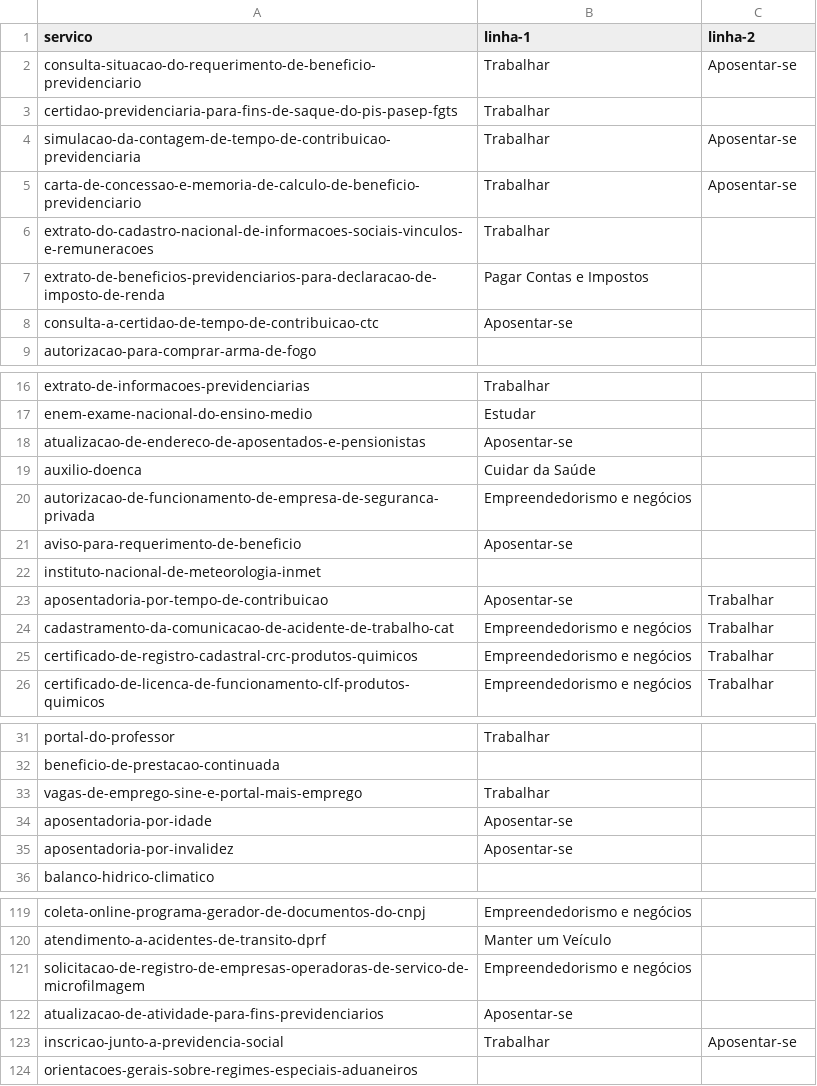
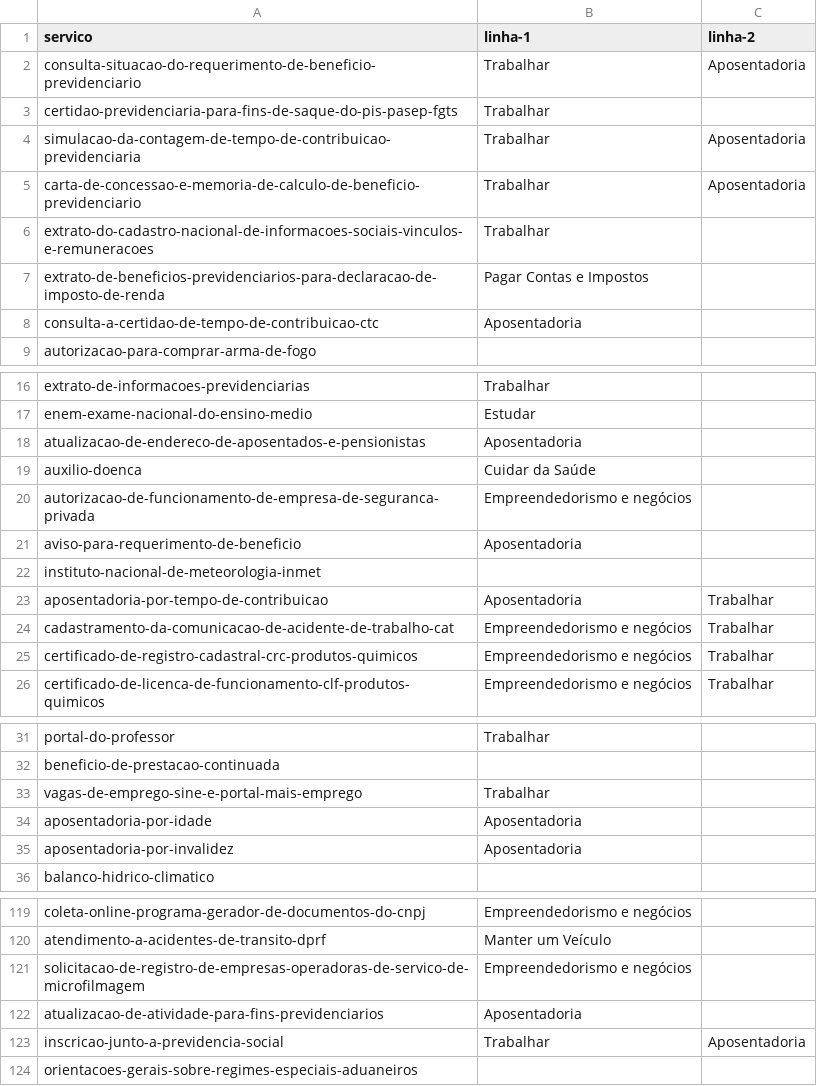
Before and after one commit to servicosgovbr/portal-de-servicos, a CSV file: src/main/resources/linhas-da-vida.csv, drawn as a sheet; only a part is shown, gaps mark what is left out; the diff covers the shown part only.

Commit message:
Renomeia linha da vida "Aposentar-se" para "Aposentadoria" - #315

```diff
--- a/src/main/resources/linhas-da-vida.csv
+++ b/src/main/resources/linhas-da-vida.csv
@@ -1,9 +1,9 @@
 servico,linha-1,linha-2
-consulta-situacao-do-requerimento-de-beneficio-previdenciario,Trabalhar,Aposentar-se
+consulta-situacao-do-requerimento-de-beneficio-previdenciario,Trabalhar,Aposentadoria
 certidao-previdenciaria-para-fins-de-saque-do-pis-pasep-fgts,Trabalhar,
-simulacao-da-contagem-de-tempo-de-contribuicao-previdenciaria,Trabalhar,Aposentar-se
-carta-de-concessao-e-memoria-de-calculo-de-beneficio-previdenciario,Trabalhar,Aposentar-se
+simulacao-da-contagem-de-tempo-de-contribuicao-previdenciaria,Trabalhar,Aposentadoria
+carta-de-concessao-e-memoria-de-calculo-de-beneficio-previdenciario,Trabalhar,Aposentadoria
 extrato-do-cadastro-nacional-de-informacoes-sociais-vinculos-e-remuneracoes,Trabalhar,
 extrato-de-beneficios-previdenciarios-para-declaracao-de-imposto-de-renda,Pagar Contas e Impostos,
-consulta-a-certidao-de-tempo-de-contribuicao-ctc,Aposentar-se,
+consulta-a-certidao-de-tempo-de-contribuicao-ctc,Aposentadoria,
 autorizacao-para-comprar-arma-de-fogo,,
@@ -17,8 +17,8 @@ extrato-de-informacoes-previdenciarias,Trabalhar,
 enem-exame-nacional-do-ensino-medio,Estudar,
-atualizacao-de-endereco-de-aposentados-e-pensionistas,Aposentar-se,
+atualizacao-de-endereco-de-aposentados-e-pensionistas,Aposentadoria,
 auxilio-doenca,Cuidar da Saúde,
 autorizacao-de-funcionamento-de-empresa-de-seguranca-privada,Empreendedorismo e negócios,
-aviso-para-requerimento-de-beneficio,Aposentar-se,
+aviso-para-requerimento-de-beneficio,Aposentadoria,
 instituto-nacional-de-meteorologia-inmet,,
-aposentadoria-por-tempo-de-contribuicao,Aposentar-se,Trabalhar
+aposentadoria-por-tempo-de-contribuicao,Aposentadoria,Trabalhar
 cadastramento-da-comunicacao-de-acidente-de-trabalho-cat,Empreendedorismo e negócios,Trabalhar
@@ -33,4 +33,4 @@ beneficio-de-prestacao-continuada,,
 vagas-de-emprego-sine-e-portal-mais-emprego,Trabalhar,
-aposentadoria-por-idade,Aposentar-se,
-aposentadoria-por-invalidez,Aposentar-se,
+aposentadoria-por-idade,Aposentadoria,
+aposentadoria-por-invalidez,Aposentadoria,
 balanco-hidrico-climatico,,
@@ -121,4 +121,4 @@ atendimento-a-acidentes-de-transito-dprf,Manter um Veículo,
 solicitacao-de-registro-de-empresas-operadoras-de-servico-de-microfilmagem,Empreendedorismo e negócios,
-atualizacao-de-atividade-para-fins-previdenciarios,Aposentar-se,
-inscricao-junto-a-previdencia-social,Trabalhar,Aposentar-se
+atualizacao-de-atividade-para-fins-previdenciarios,Aposentadoria,
+inscricao-junto-a-previdencia-social,Trabalhar,Aposentadoria
 orientacoes-gerais-sobre-regimes-especiais-aduaneiros,,
```
Also changed, not shown: 2 edited cells elsewhere in this file, src/test-integration/resources/linhas-da-vida.csv, 8 other files.
